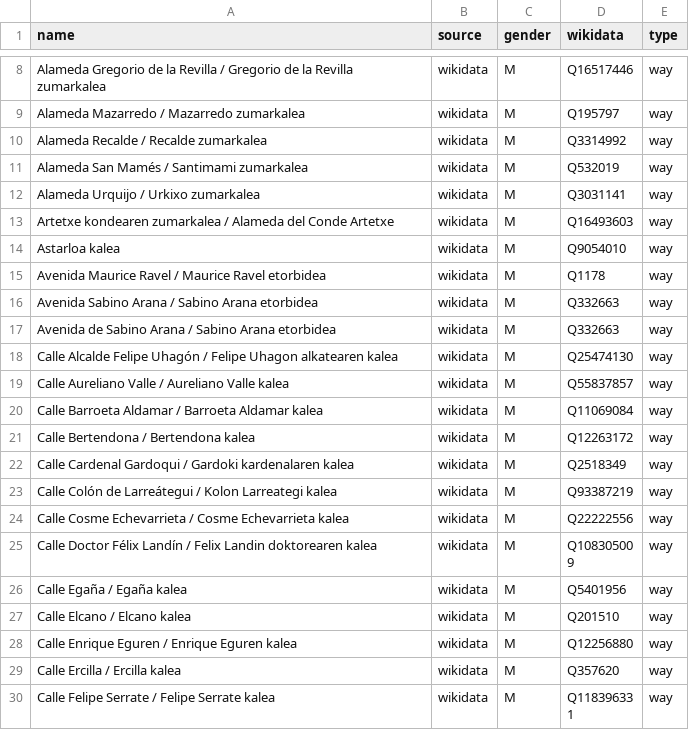
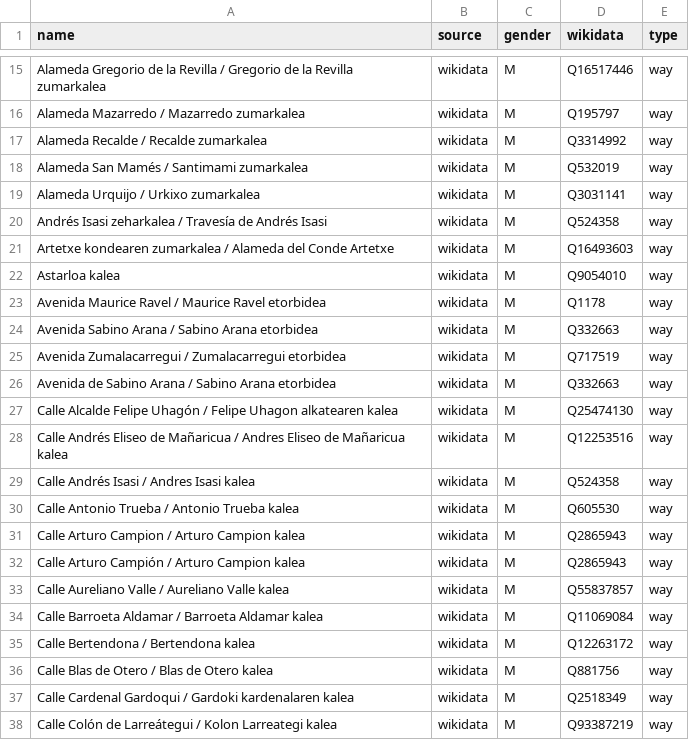
Before and after one commit to EqualStreetNames/equalstreetnames-bilbao, a CSV file: data/gender.csv, drawn as a sheet; only a part is shown, gaps mark what is left out; the shorter side is filled out with more unchanged rows; the diff covers the shown part only; the diff names each change by its address in the sheet, - before the commit and + after, or states it on an @@ line.

```diff
--- a/data/gender.csv
+++ b/data/gender.csv
+row 20: Andrés Isasi zeharkalea / Travesía de Andrés Isasi | wikidata | M | Q524358 | way
+row 25: Avenida Zumalacarregui / Zumalacarregui etorbidea | wikidata | M | Q717519 | way
+row 28: Calle Andrés Eliseo de Mañaricua / Andres Eliseo de Mañaricua kalea | wikidata | M | Q12253516 | way
+row 29: Calle Andrés Isasi / Andres Isasi kalea | wikidata | M | Q524358 | way
+row 30: Calle Antonio Trueba / Antonio Trueba kalea | wikidata | M | Q605530 | way
+row 31: Calle Arturo Campion / Arturo Campion kalea | wikidata | M | Q2865943 | way
+row 32: Calle Arturo Campión / Arturo Campion kalea | wikidata | M | Q2865943 | way
+row 36: Calle Blas de Otero / Blas de Otero kalea | wikidata | M | Q881756 | way
```
Also changed, not shown: 31 added rows elsewhere in this file, data/other.csv, 3 other files.
